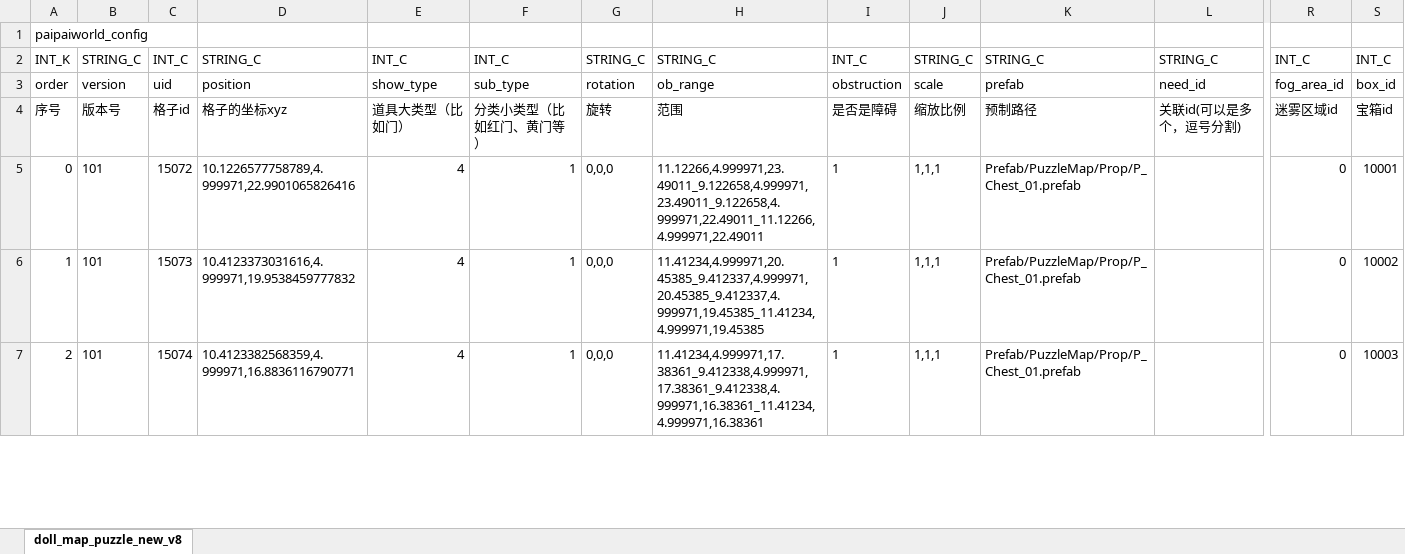
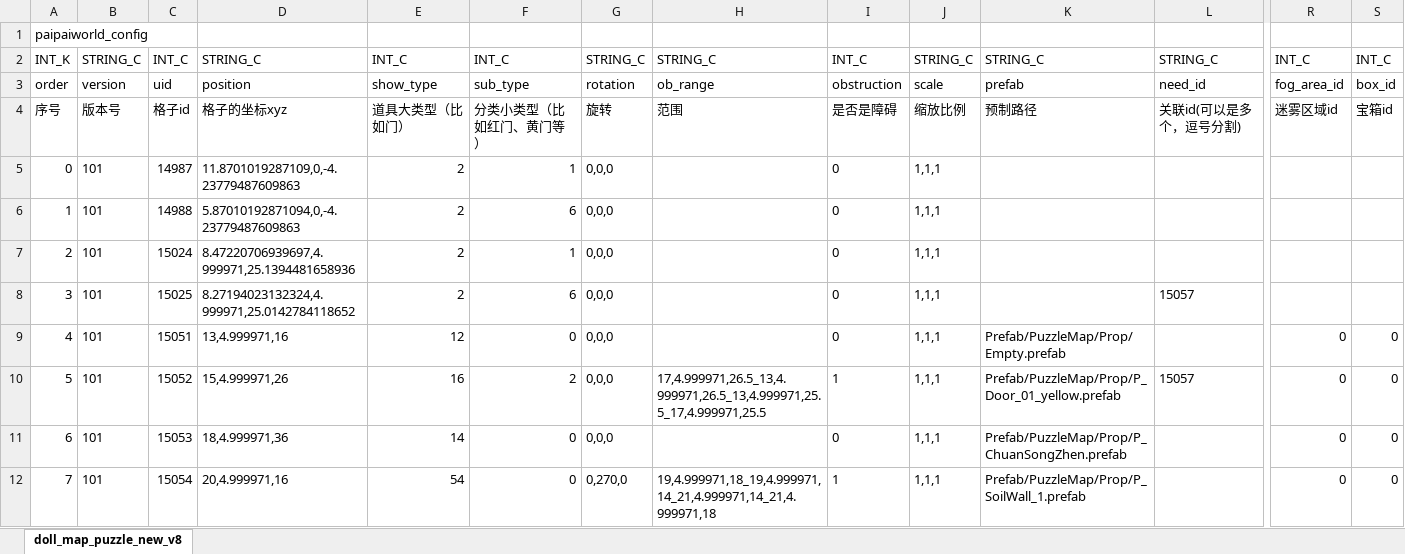
Before and after one commit to chensusu123/myfirsthub, an Excel workbook: servers/maze_main_server/conf.d/data/doll_map_puzzle_new_v8【人偶-地图数据-新解谜】.xlsx, sheet doll_map_puzzle_new_v8, drawn as a sheet; only a part is shown, gaps mark what is left out; values as stored, in another font and other column widths than the file's, no borders; addresses are those after the commit; rows hold the shown columns only; the diff covers the shown part only; the diff names each change by its address in the sheet, - before the commit and + after, or states it on an @@ line.

```diff
--- a/servers/maze_main_server/conf.d/data/doll_map_puzzle_new_v8【人偶-地图数据-新解谜】.xlsx (sheet doll_map_puzzle_new_v8)
+++ b/servers/maze_main_server/conf.d/data/doll_map_puzzle_new_v8【人偶-地图数据-新解谜】.xlsx (sheet doll_map_puzzle_new_v8)
+row 5: 0 | 101 | 14987 | 11.8701019287109,0,-4.23779487609863 | 2 | 1 | 0,0,0 |  | 0 | 1,1,1
+row 6: 1 | 101 | 14988 | 5.87010192871094,0,-4.23779487609863 | 2 | 6 | 0,0,0 |  | 0 | 1,1,1
+row 7: 2 | 101 | 15024 | 8.47220706939697,4.999971,25.1394481658936 | 2 | 1 | 0,0,0 |  | 0 | 1,1,1
+row 8: 3 | 101 | 15025 | 8.27194023132324,4.999971,25.0142784118652 | 2 | 6 | 0,0,0 |  | 0 | 1,1,1 |  | 15057
@@ column A renumbered from row 9 down @@
-C9: 15072
+C9: 15051
-D9: 10.1226577758789,4.999971,22.9901065826416
+D9: 13,4.999971,16
-E9: 4
+E9: 12
-F9: 1
+F9: 0
-H9: 11.12266,4.999971,23.49011_9.122658,4.999971,23.49011_9.122658,4.999971,22.49011_11.12266,4.999971,22.49011
+H9: (empty)
-I9: 1
+I9: 0
-K9: Prefab/PuzzleMap/Prop/P_Chest_01.prefab
+K9: Prefab/PuzzleMap/Prop/Empty.prefab
-S9: 10001
+S9: 0
-C10: 15073
+C10: 15052
-D10: 10.4123373031616,4.999971,19.9538459777832
+D10: 15,4.999971,26
-E10: 4
+E10: 16
-F10: 1
+F10: 2
-H10: 11.41234,4.999971,20.45385_9.412337,4.999971,20.45385_9.412337,4.999971,19.45385_11.41234,4.999971,19.45385
+H10: 17,4.999971,26.5_13,4.999971,26.5_13,4.999971,25.5_17,4.999971,25.5
-K10: Prefab/PuzzleMap/Prop/P_Chest_01.prefab
+K10: Prefab/PuzzleMap/Prop/P_Door_01_yellow.prefab
-L10: (empty)
+L10: 15057
-S10: 10002
+S10: 0
-C11: 15074
+C11: 15053
-D11: 10.4123382568359,4.999971,16.8836116790771
+D11: 18,4.999971,36
-E11: 4
+E11: 14
-F11: 1
+F11: 0
-H11: 11.41234,4.999971,17.38361_9.412338,4.999971,17.38361_9.412338,4.999971,16.38361_11.41234,4.999971,16.38361
+H11: (empty)
-I11: 1
+I11: 0
-K11: Prefab/PuzzleMap/Prop/P_Chest_01.prefab
+K11: Prefab/PuzzleMap/Prop/P_ChuanSongZhen.prefab
-S11: 10003
+S11: 0
+row 12: 7 | 101 | 15054 | 20,4.999971,16 | 54 | 0 | 0,270,0 | 19,4.999971,18_19,4.999971,14_21,4.999971,14_21,4.999971,18 | 1 | 1,1,1 | Prefab/PuzzleMap/Prop/P_SoilWall_1.prefab |  | 0 | 0
```
Also changed, not shown: 11 added rows and 50 edited cells elsewhere in this sheet, servers/maze_main_server/conf.d/data/git_version_v8【配表版本号】.xlsx, 1 other file.
